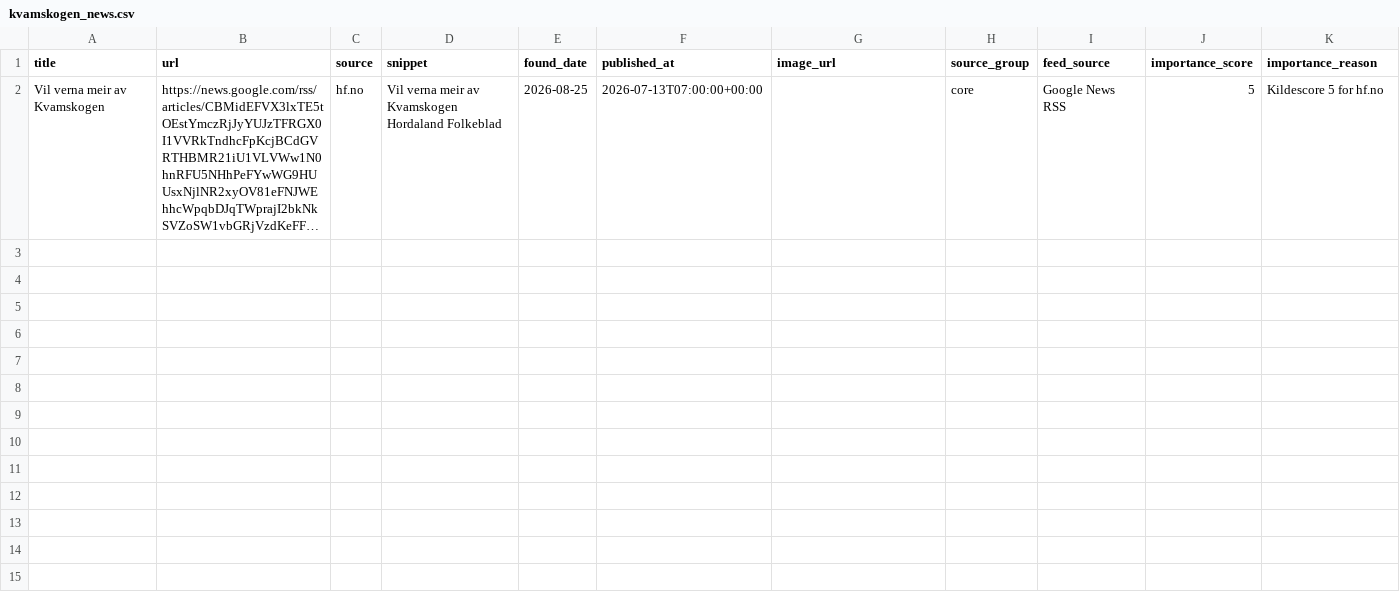
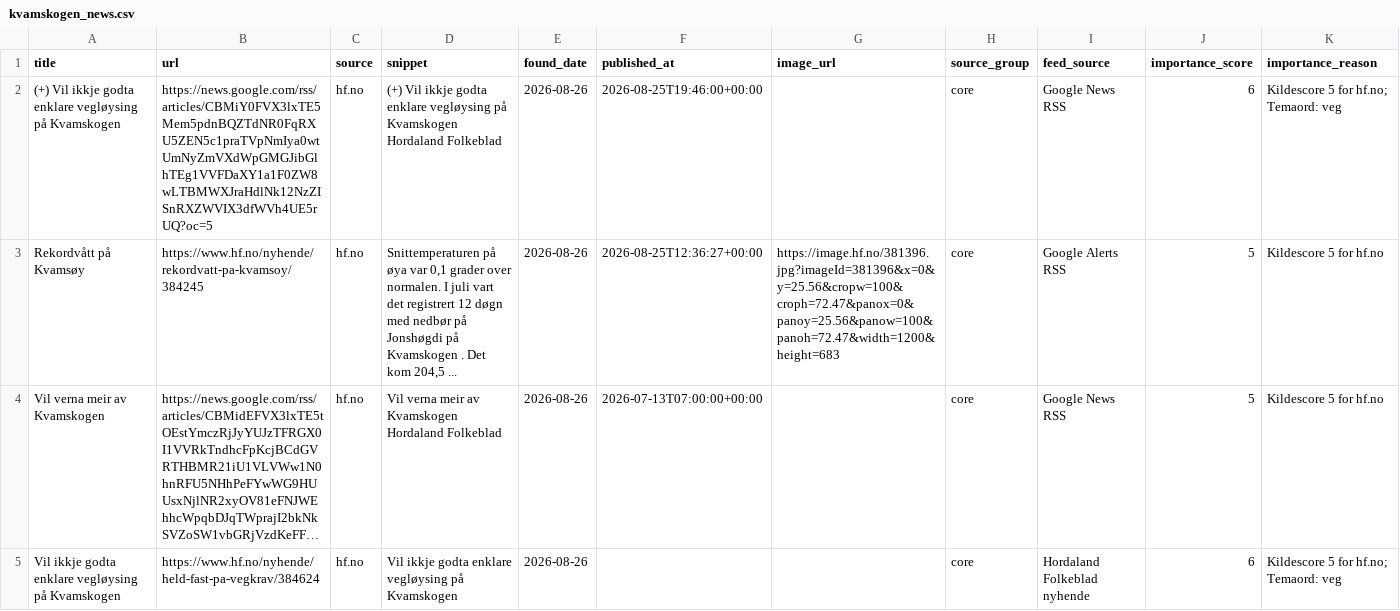
Before and after one commit to naessrobert-ui/visitkvamskogen, a CSV file: public/data/kvamskogen_news.csv, drawn as a sheet; long unchanged cells end in …; addresses are those after the commit; the diff names each change by its address in the sheet, - before the commit and + after, or states it on an @@ line.

```diff
--- a/public/data/kvamskogen_news.csv
+++ b/public/data/kvamskogen_news.csv
+row 2: (+) Vil ikkje godta enklare vegløysing på Kvamskogen | https://news.google.com/rss/articles/CBMiY0FVX3lxTE5Mem5pdnBQZTdNR0FqRXU5ZEN5c1praTVpNmIya0wtUmNyZmVXdWpGMGJibGlhTEg1VVFDaXY1a1F0ZW8wLTBMWXJraHdlNk12NzZISnRXZWVIX3dfWVh4UE5rUQ?oc=5 | hf.no | (+) Vil ikkje godta enklare vegløysing på Kvamskogen Hordaland Folkeblad | 2026-08-26 | 2026-08-25T19:46:00+00:00 |  | core | Google News RSS | 6 | Kildescore 5 for hf.no; Temaord: veg
+row 3: Rekordvått på Kvamsøy | https://www.hf.no/nyhende/rekordvatt-pa-kvamsoy/384245 | hf.no | Snittemperaturen på øya var 0,1 grader over normalen. I juli vart det registrert 12 døgn med nedbør på Jonshøgdi på Kvamskogen . Det kom 204,5 ... | 2026-08-26 | 2026-08-25T12:36:27+00:00 | https://image.hf.no/381396.jpg?imageId=381396&x=0&y=25.56&cropw=100&croph=72.47&panox=0&panoy=25.56&panow=100&panoh=72.47&width=1200&height=683 | core | Google Alerts RSS | 5 | Kildescore 5 for hf.no
-E4 (found_date): 2026-08-25
+E4 (found_date): 2026-08-26
+row 5: Vil ikkje godta enklare vegløysing på Kvamskogen | https://www.hf.no/nyhende/held-fast-pa-vegkrav/384624 | hf.no | Vil ikkje godta enklare vegløysing på Kvamskogen | 2026-08-26 |  |  | core | Hordaland Folkeblad nyhende | 6 | Kildescore 5 for hf.no; Temaord: veg
```
Also changed, not shown: 3 other files.
